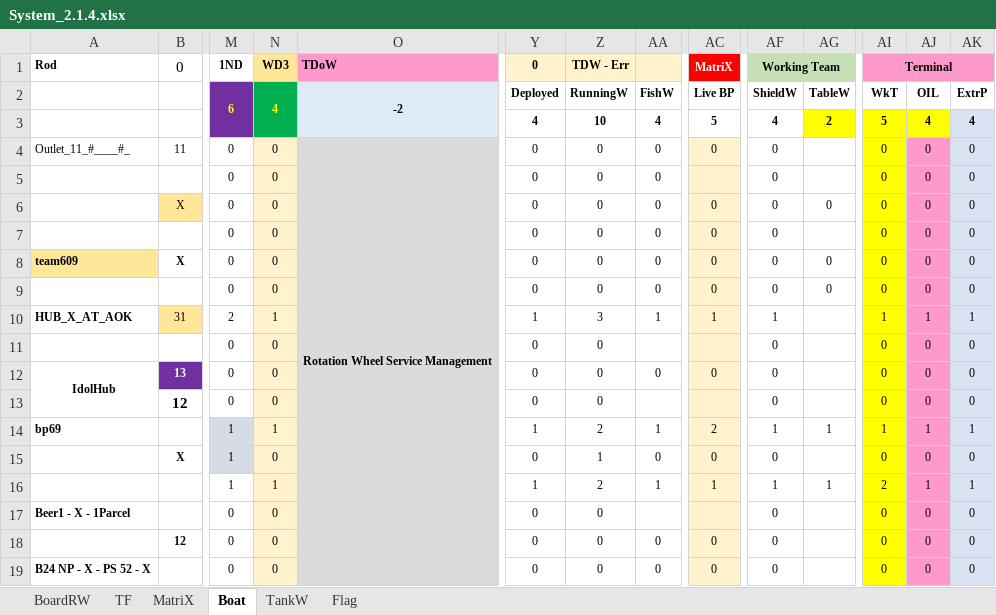
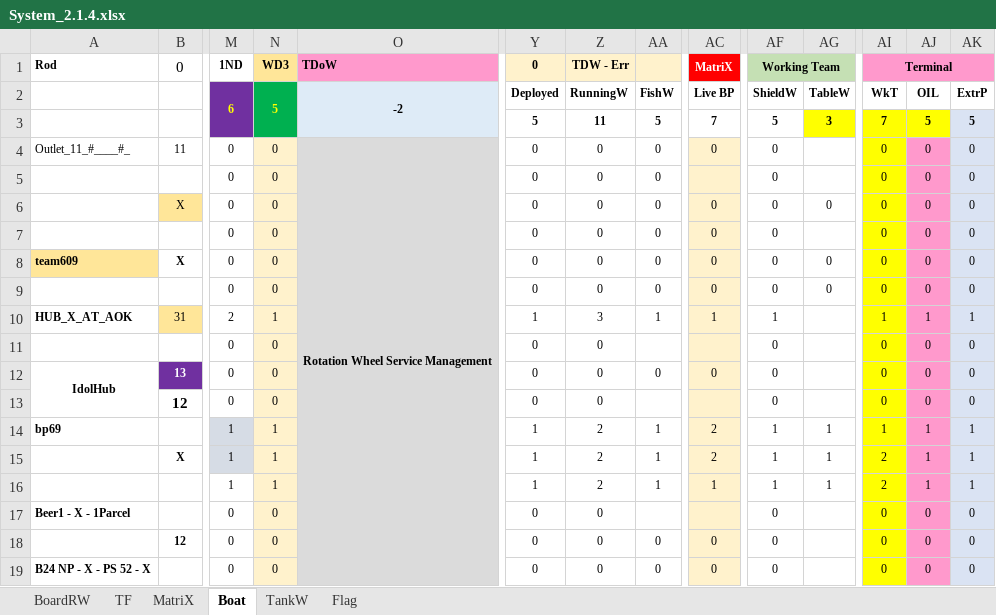
Before and after one commit to sawanCoder11/System_Work_RW, an Excel workbook: System_2.1.4.xlsx, sheet Boat, drawn as a sheet; only a part is shown, gaps mark what is left out; values as stored, in another font and other column widths than the file's, no borders; the diff names each change by its address in the sheet, - before the commit and + after, or states it on an @@ line.

Commit message:
Update System_2.1.4.xlsx

```diff
--- a/System_2.1.4.xlsx (sheet Boat)
+++ b/System_2.1.4.xlsx (sheet Boat)
-N2 (WD3): 4
+N2 (WD3): 5
-Y3 (0): 4
+Y3 (0): 5
-Z3 (TDW - Err): 10
+Z3 (TDW - Err): 11
-AA3: 4
+AA3: 5
-AC3 (MatriX): 5
+AC3 (MatriX): 7
-AF3 (Working Team): 4
+AF3 (Working Team): 5
-AG3: 2
+AG3: 3
-AI3 (Terminal): 5
+AI3 (Terminal): 7
-AJ3: 4
+AJ3: 5
-AK3: 4
+AK3: 5
-N15 (WD3): 0
+N15 (WD3): 1
-Y15 (0): 0
+Y15 (0): 1
-Z15 (TDW - Err): 1
+Z15 (TDW - Err): 2
-AA15: 0
+AA15: 1
-AC15 (MatriX): 0
+AC15 (MatriX): 2
-AF15 (Working Team): 0
+AF15 (Working Team): 1
-AG15: (empty)
+AG15: 1
-AI15 (Terminal): 0
+AI15 (Terminal): 2
-AJ15: 0
+AJ15: 1
-AK15: 0
+AK15: 1
```
Also changed, not shown: sheet BoardRW.
